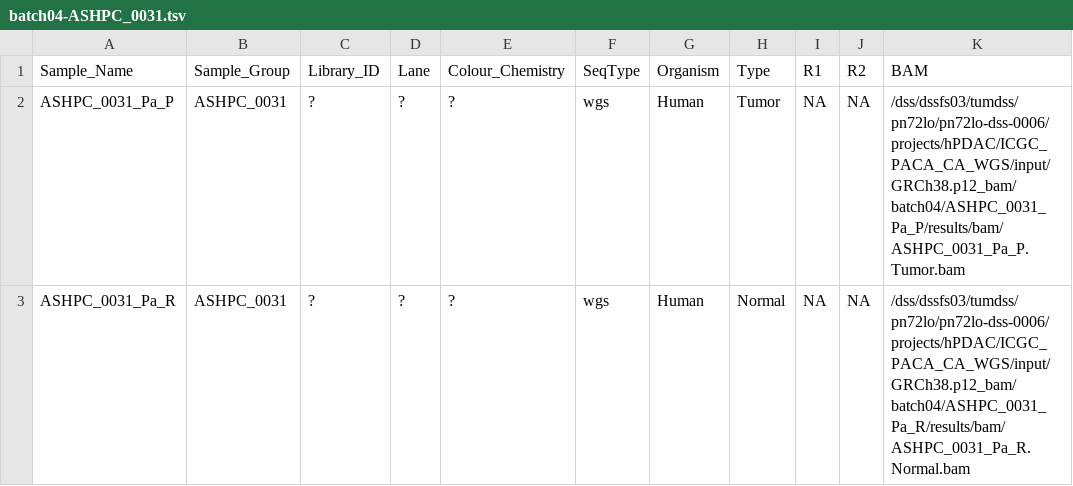
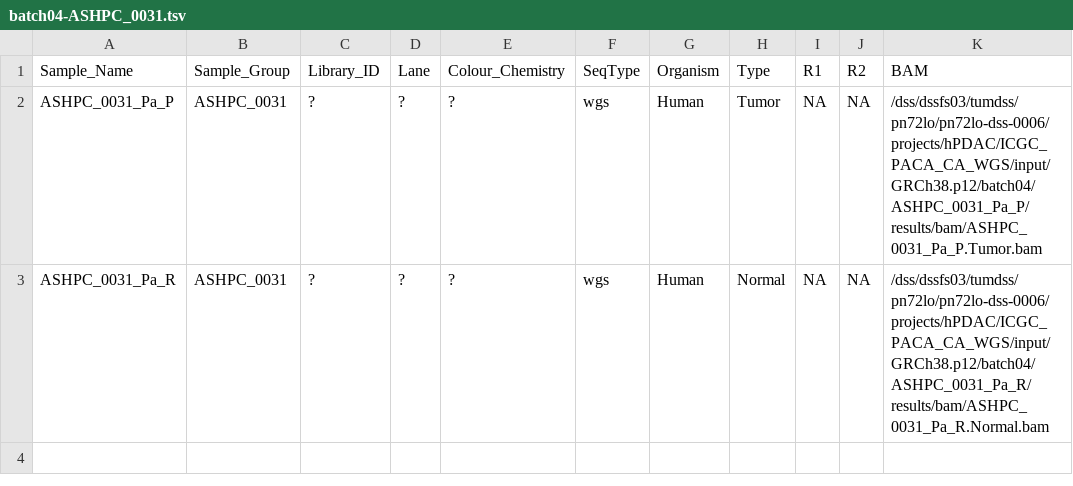
Before and after one commit to roland-rad-lab/MoCaSeq, a TSV file: launch/mocaseq/batch04-ASHPC_0031/batch04-ASHPC_0031.tsv, drawn as a sheet.

```diff
--- a/launch/mocaseq/batch04-ASHPC_0031/batch04-ASHPC_0031.tsv
+++ b/launch/mocaseq/batch04-ASHPC_0031/batch04-ASHPC_0031.tsv
@@ -1,3 +1,3 @@
 Sample_Name	Sample_Group	Library_ID	Lane	Colour_Chemistry	SeqType	Organism	Type	R1	R2	BAM
-ASHPC_0031_Pa_P	ASHPC_0031	?	?	?	wgs	Human	Tumor	NA	NA	/dss/dssfs03/tumdss/pn72lo/pn72lo-dss-0006/projects/hPDAC/ICGC_PACA_CA_WGS/input/GRCh38.p12_bam/batch04/ASHPC_0031_Pa_P/results/bam/ASHPC_0031_Pa_P.Tumor.bam
-ASHPC_0031_Pa_R	ASHPC_0031	?	?	?	wgs	Human	Normal	NA	NA	/dss/dssfs03/tumdss/pn72lo/pn72lo-dss-0006/projects/hPDAC/ICGC_PACA_CA_WGS/input/GRCh38.p12_bam/batch04/ASHPC_0031_Pa_R/results/bam/ASHPC_0031_Pa_R.Normal.bam
+ASHPC_0031_Pa_P	ASHPC_0031	?	?	?	wgs	Human	Tumor	NA	NA	/dss/dssfs03/tumdss/pn72lo/pn72lo-dss-0006/projects/hPDAC/ICGC_PACA_CA_WGS/input/GRCh38.p12/batch04/ASHPC_0031_Pa_P/results/bam/ASHPC_0031_Pa_P.Tumor.bam
+ASHPC_0031_Pa_R	ASHPC_0031	?	?	?	wgs	Human	Normal	NA	NA	/dss/dssfs03/tumdss/pn72lo/pn72lo-dss-0006/projects/hPDAC/ICGC_PACA_CA_WGS/input/GRCh38.p12/batch04/ASHPC_0031_Pa_R/results/bam/ASHPC_0031_Pa_R.Normal.bam
```
Also changed, not shown: launch/mocaseq/batch04-ASHPC_0028/batch04-ASHPC_0028.tsv, launch/mocaseq/batch04-ASHPC_0029/batch04-ASHPC_0029.tsv.
